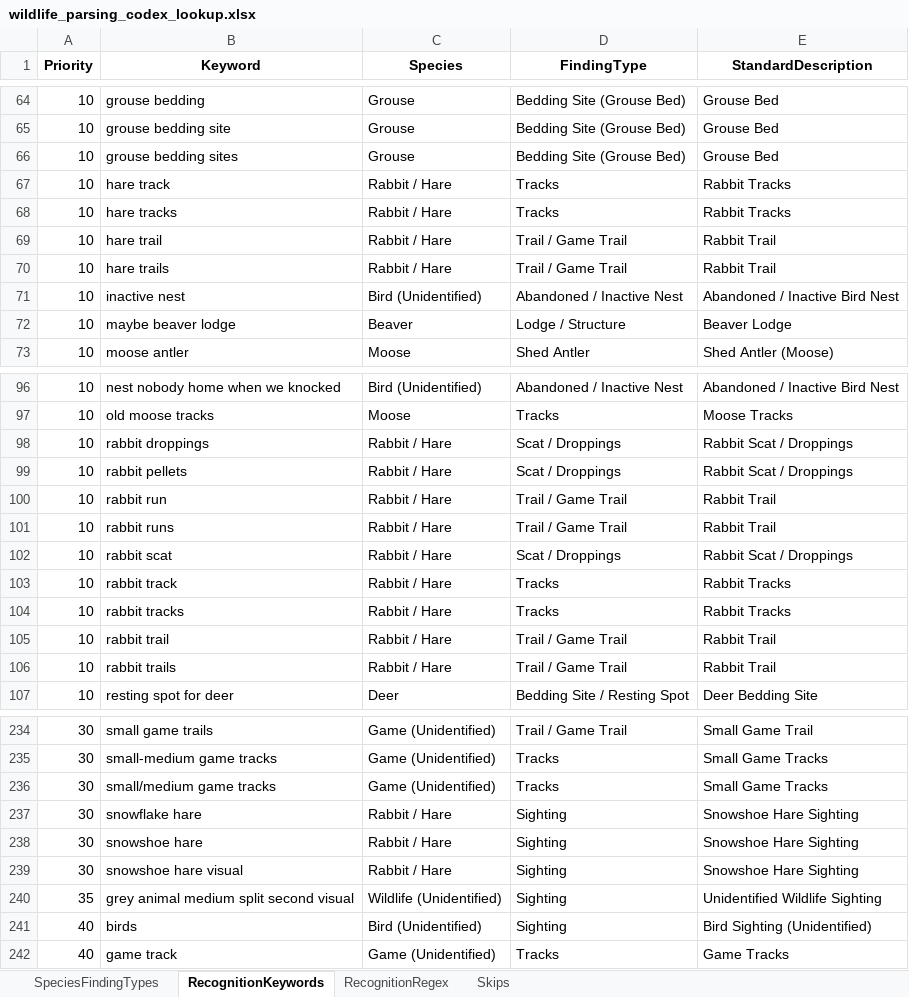
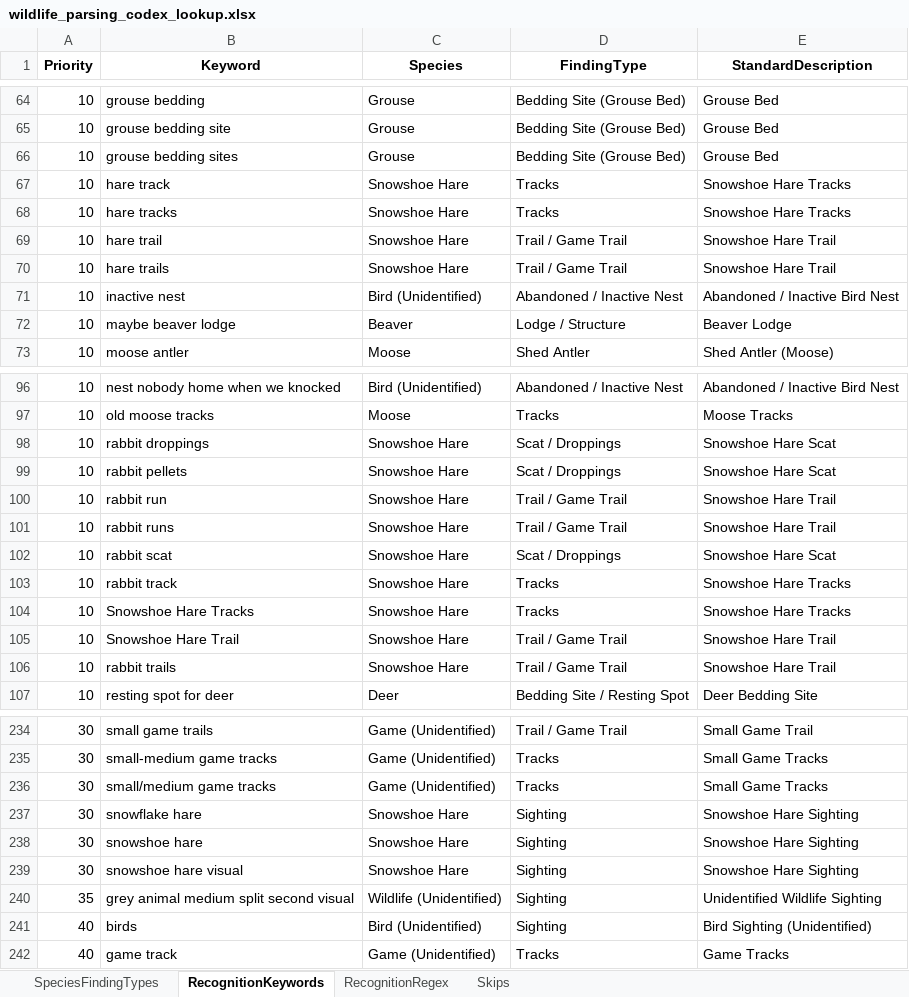
Before and after one commit to Jessewhalen1992/Complete-draft, an Excel workbook: wls_program/wildlife_parsing_codex_lookup.xlsx, sheet RecognitionKeywords, drawn as a sheet; only a part is shown, gaps mark what is left out; values as stored, in another font and other column widths than the file's, no borders; removed rows and columns are numbered as before the commit, all else as after; the diff names each change by its address in the sheet, - before the commit and + after, or states it on an @@ line.

```diff
--- a/wls_program/wildlife_parsing_codex_lookup.xlsx (sheet RecognitionKeywords)
+++ b/wls_program/wildlife_parsing_codex_lookup.xlsx (sheet RecognitionKeywords)
-C67:C70 (Species): Rabbit / Hare
+C67:C70 (Species): Snowshoe Hare
-E67:E68 (StandardDescription): Rabbit Tracks
+E67:E68 (StandardDescription): Snowshoe Hare Tracks
-E69:E70 (StandardDescription): Rabbit Trail
+E69:E70 (StandardDescription): Snowshoe Hare Trail
-C98:C103 (Species): Rabbit / Hare
+C98:C103 (Species): Snowshoe Hare
-E98:E99 (StandardDescription): Rabbit Scat / Droppings
+E98:E99 (StandardDescription): Snowshoe Hare Scat
-E100:E101 (StandardDescription): Rabbit Trail
+E100:E101 (StandardDescription): Snowshoe Hare Trail
-E102 (StandardDescription): Rabbit Scat / Droppings
+E102 (StandardDescription): Snowshoe Hare Scat
-E103 (StandardDescription): Rabbit Tracks
+E103 (StandardDescription): Snowshoe Hare Tracks
-row 104: 10 | rabbit tracks | Rabbit / Hare | Tracks | Rabbit Tracks
-row 105: 10 | rabbit trail | Rabbit / Hare | Trail / Game Trail | Rabbit Trail
+row 104: 10 | Snowshoe Hare Tracks | Snowshoe Hare | Tracks | Snowshoe Hare Tracks
+row 105: 10 | Snowshoe Hare Trail | Snowshoe Hare | Trail / Game Trail | Snowshoe Hare Trail
-C106 (Species): Rabbit / Hare
+C106 (Species): Snowshoe Hare
-E106 (StandardDescription): Rabbit Trail
+E106 (StandardDescription): Snowshoe Hare Trail
-C237:C239 (Species): Rabbit / Hare
+C237:C239 (Species): Snowshoe Hare
```
Also changed, not shown: sheet RecognitionRegex, sheet SpeciesFindingTypes, 16 other files.
